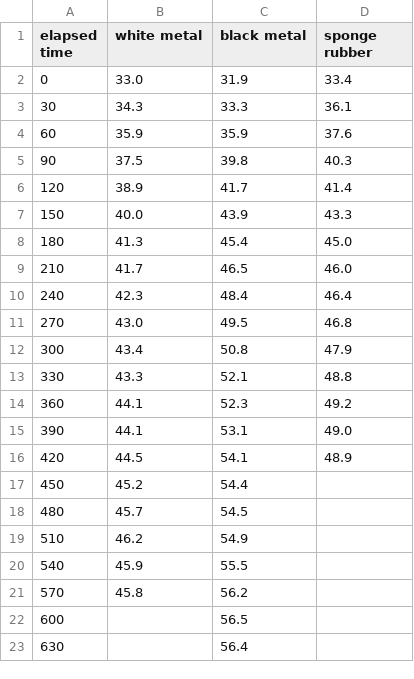
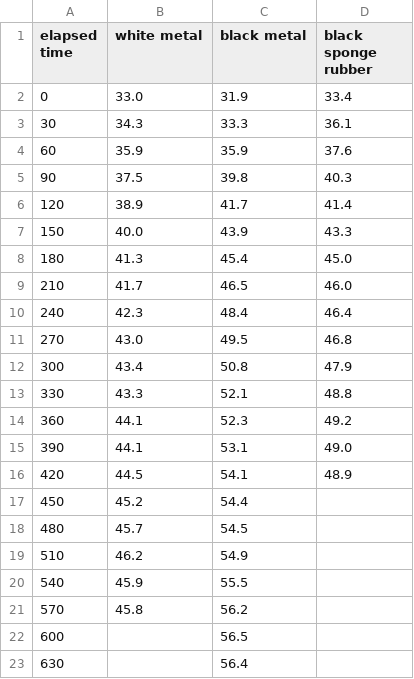
Before and after one commit to araobp/pic-mcu, a CSV file: misc/temperature.csv, drawn as a sheet.

```diff
--- a/misc/temperature.csv
+++ b/misc/temperature.csv
@@ -1,2 +1,2 @@
-elapsed time,white metal,black metal,sponge rubber
+elapsed time,white metal,black metal,black sponge rubber
 0,33.0,31.9,33.4
```
Also changed, not shown: 2 other files.
